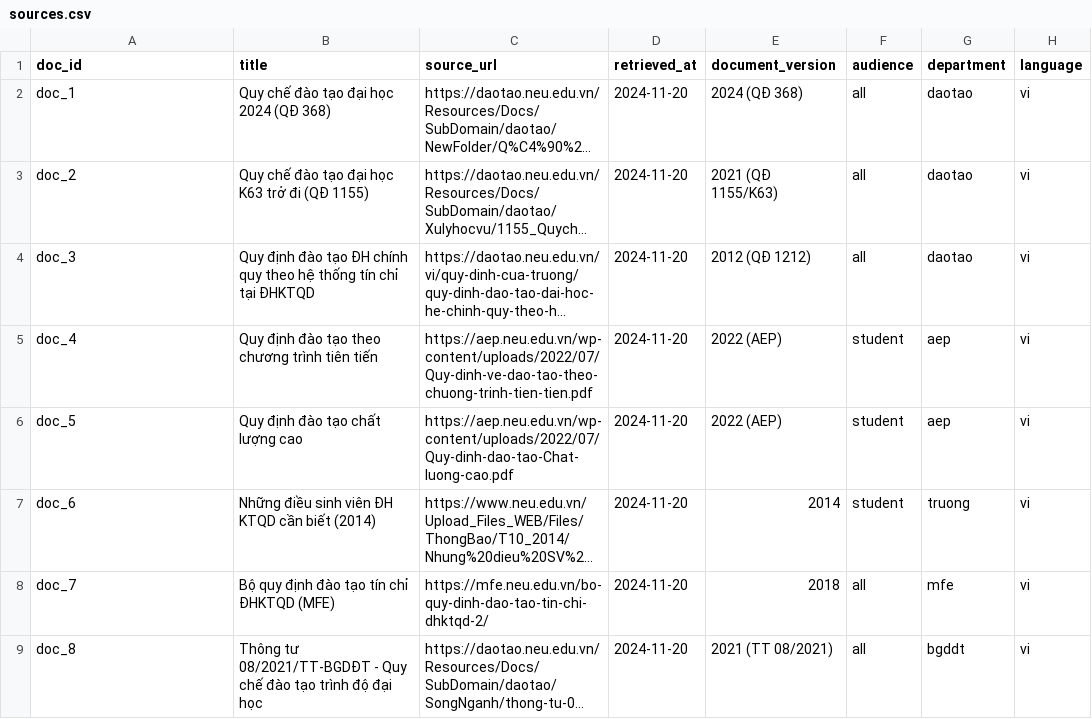
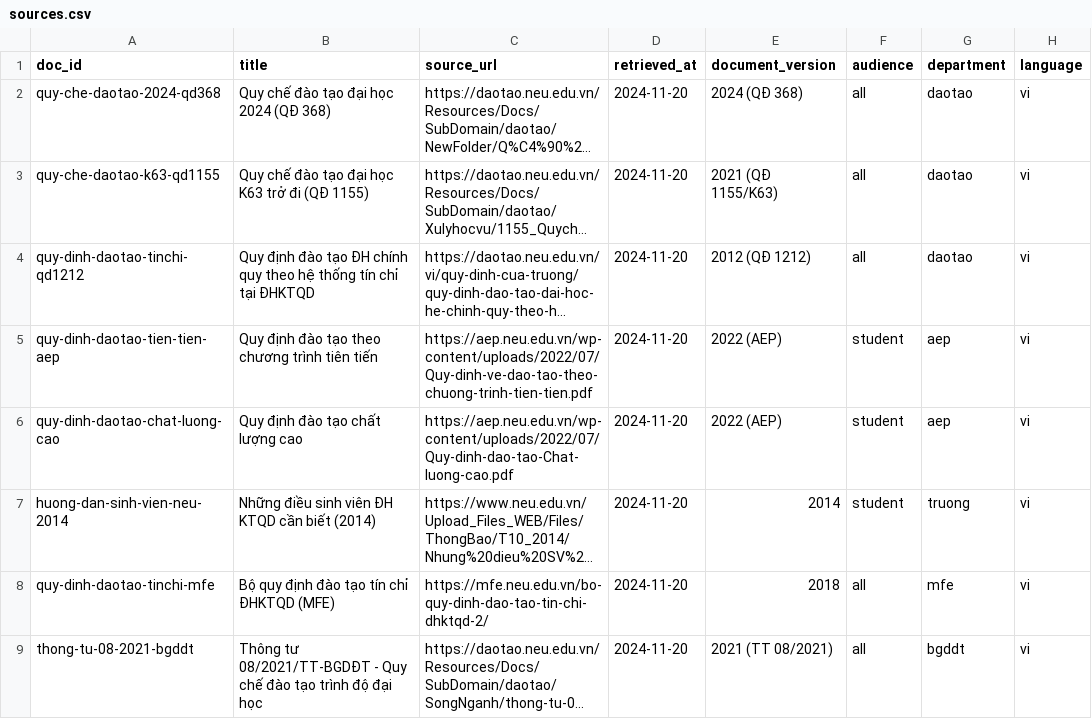
Before and after one commit to tiendungandrew-gif/K4-DAY07-NgoTienDung-2A202602374, a CSV file: data/sources.csv, drawn as a sheet; long unchanged cells end in …; the diff names each change by its address in the sheet, - before the commit and + after, or states it on an @@ line.

Commit message:
refactor(data): rename doc_1..8 to descriptive filenames, update sources.csv and frontmatter doc_ids

```diff
--- a/data/sources.csv
+++ b/data/sources.csv
-A2 (doc_id): doc_1
+A2 (doc_id): quy-che-daotao-2024-qd368
-A3 (doc_id): doc_2
+A3 (doc_id): quy-che-daotao-k63-qd1155
-A4 (doc_id): doc_3
+A4 (doc_id): quy-dinh-daotao-tinchi-qd1212
-A5 (doc_id): doc_4
+A5 (doc_id): quy-dinh-daotao-tien-tien-aep
-A6 (doc_id): doc_5
+A6 (doc_id): quy-dinh-daotao-chat-luong-cao
-A7 (doc_id): doc_6
+A7 (doc_id): huong-dan-sinh-vien-neu-2014
-A8 (doc_id): doc_7
+A8 (doc_id): quy-dinh-daotao-tinchi-mfe
-A9 (doc_id): doc_8
+A9 (doc_id): thong-tu-08-2021-bgddt
```
Also changed, not shown: 11 other files.
